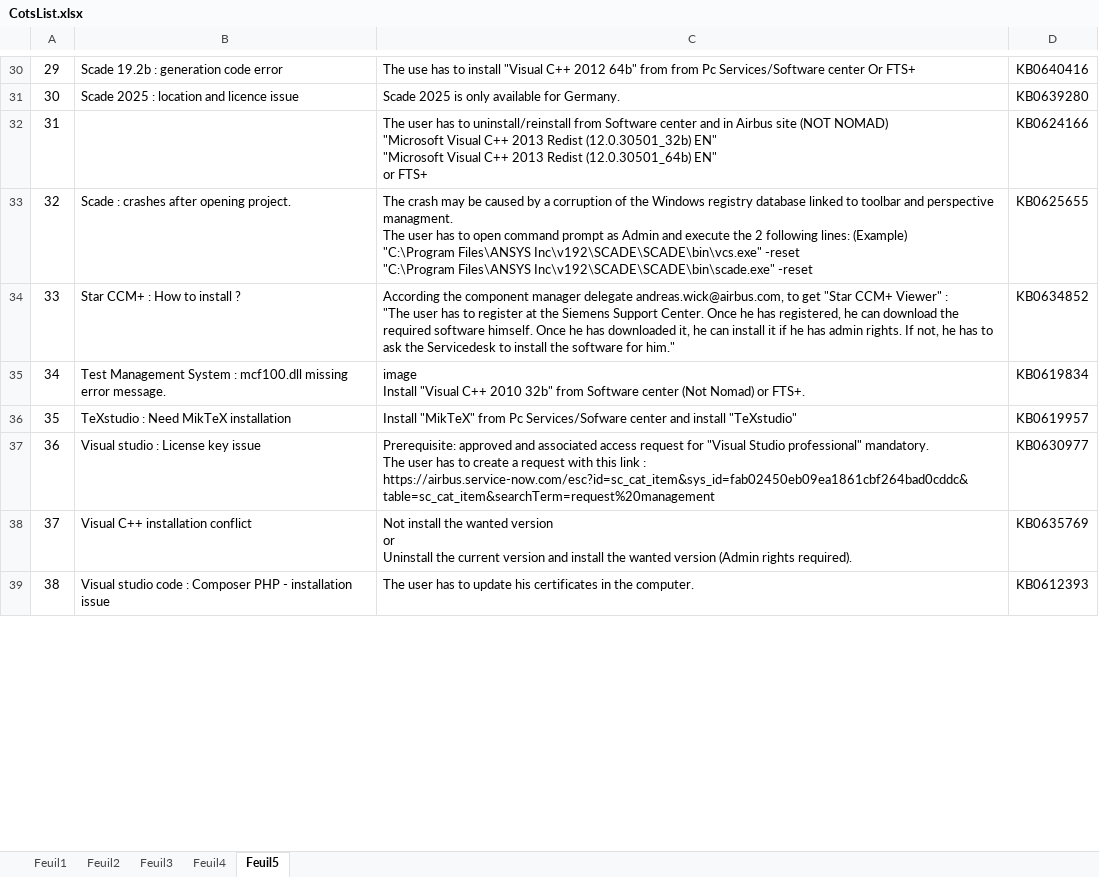
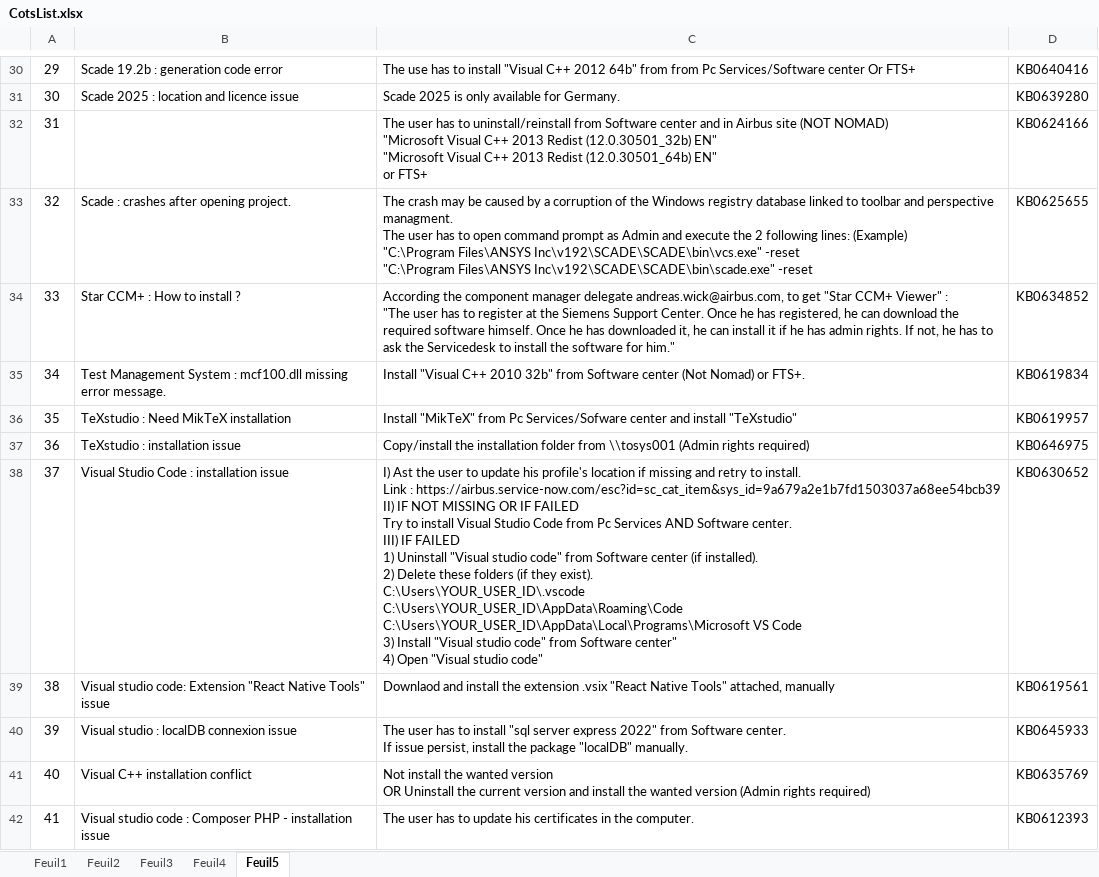
Before and after one commit to serghinerached/prodigiup-frontend, an Excel workbook: public/data/CotsList.xlsx, sheet Feuil5, drawn as a sheet; only a part is shown, gaps mark what is left out; values as stored, in another font and other column widths than the file's, no borders; removed rows and columns are numbered as before the commit, all else as after; ↵ is a line break in a cell; the diff covers the shown part only; the diff names each change by its address in the sheet, - before the commit and + after, or states it on an @@ line.

```diff
--- a/public/data/CotsList.xlsx (sheet Feuil5)
+++ b/public/data/CotsList.xlsx (sheet Feuil5)
-C35: image ↵ Install "Visual…
+C35: Install "Visual…
-row 37: 36 | Visual studio : License key issue | Prerequisite: approved and associated access request for "Visual Studio professional" mandatory. ↵ The user has to create a request with this link : ↵ https://airbus.service-now.com/esc?id=sc_cat_item&sys_id=fab02450eb09ea1861cbf264bad0cddc&table=sc_cat_item&searchTerm=request%20management | KB0630977
+row 37: 36 | TeXstudio : installation issue | Copy/install the installation folder from \\tosys001 (Admin rights required) | KB0646975
+row 38: 37 | Visual Studio Code : installation issue | I) Ast the user to update his profile's location if missing and retry to install. ↵ Link : https://airbus.service-now.com/esc?id=sc_cat_item&sys_id=9a679a2e1b7fd1503037a68ee54bcb39 ↵ II) IF NOT MISSING OR IF FAILED ↵ Try to install Visual Studio Code from Pc Services AND Software center. ↵ III) IF FAILED ↵ 1) Uninstall "Visual studio code" from Software center (if installed). ↵ 2) Delete these folders (if they exist). ↵ C:\Users\YOUR_USER_ID\.vscode ↵ C:\Users\YOUR_USER_ID\AppData\Roaming\Code ↵ C:\Users\YOUR_USER_ID\AppData\Local\Programs\Microsoft VS Code ↵ 3) Install "Visual studio code" from Software center" ↵ 4) Open "Visual studio code" | KB0630652
+row 39: 38 | Visual studio code: Extension "React Native Tools" issue | Downlaod and install the extension .vsix "React Native Tools" attached, manually | KB0619561
@@ column A renumbered between rows 41 and 43 @@
-C41: …wanted version ↵ or ↵ Uninstall the current version and install the wanted version (Admin rights required).
+C41: …wanted version ↵ OR Uninstall the current version and install the wanted version (Admin rights required)
```
Also changed, not shown: 3 added rows and 4 removed rows elsewhere in this sheet, sheet Feuil4, sheet Feuil3, 3 other files.
